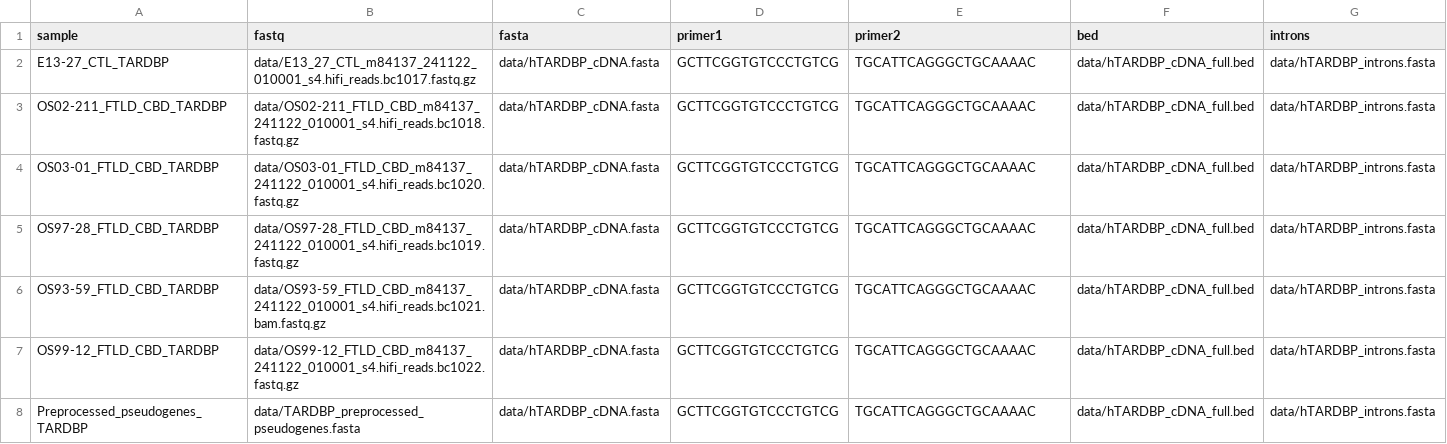
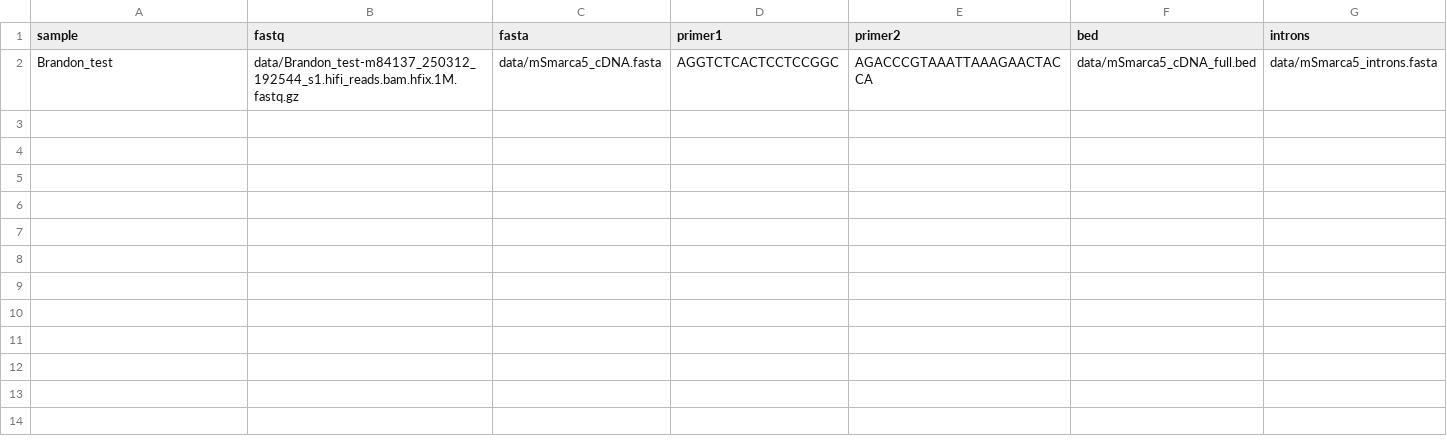
Before and after one commit to rlinder02/rl-hifiampliconanalysis, a CSV file: assets/samplesheet.csv, drawn as a sheet; removed rows and columns are numbered as before the commit, all else as after; the diff names each change by its address in the sheet, - before the commit and + after, or states it on an @@ line.

```diff
--- a/assets/samplesheet.csv
+++ b/assets/samplesheet.csv
-row 2: E13-27_CTL_TARDBP | data/E13_27_CTL_m84137_241122_010001_s4.hifi_reads.bc1017.fastq.gz | data/hTARDBP_cDNA.fasta | GCTTCGGTGTCCCTGTCG | TGCATTCAGGGCTGCAAAAC | data/hTARDBP_cDNA_full.bed | data/hTARDBP_introns.fasta
-row 3: OS02-211_FTLD_CBD_TARDBP | data/OS02-211_FTLD_CBD_m84137_241122_010001_s4.hifi_reads.bc1018.fastq.gz | data/hTARDBP_cDNA.fasta | GCTTCGGTGTCCCTGTCG | TGCATTCAGGGCTGCAAAAC | data/hTARDBP_cDNA_full.bed | data/hTARDBP_introns.fasta
-row 4: OS03-01_FTLD_CBD_TARDBP | data/OS03-01_FTLD_CBD_m84137_241122_010001_s4.hifi_reads.bc1020.fastq.gz | data/hTARDBP_cDNA.fasta | GCTTCGGTGTCCCTGTCG | TGCATTCAGGGCTGCAAAAC | data/hTARDBP_cDNA_full.bed | data/hTARDBP_introns.fasta
-row 5: OS97-28_FTLD_CBD_TARDBP | data/OS97-28_FTLD_CBD_m84137_241122_010001_s4.hifi_reads.bc1019.fastq.gz | data/hTARDBP_cDNA.fasta | GCTTCGGTGTCCCTGTCG | TGCATTCAGGGCTGCAAAAC | data/hTARDBP_cDNA_full.bed | data/hTARDBP_introns.fasta
-row 6: OS93-59_FTLD_CBD_TARDBP | data/OS93-59_FTLD_CBD_m84137_241122_010001_s4.hifi_reads.bc1021.bam.fastq.gz | data/hTARDBP_cDNA.fasta | GCTTCGGTGTCCCTGTCG | TGCATTCAGGGCTGCAAAAC | data/hTARDBP_cDNA_full.bed | data/hTARDBP_introns.fasta
-row 7: OS99-12_FTLD_CBD_TARDBP | data/OS99-12_FTLD_CBD_m84137_241122_010001_s4.hifi_reads.bc1022.fastq.gz | data/hTARDBP_cDNA.fasta | GCTTCGGTGTCCCTGTCG | TGCATTCAGGGCTGCAAAAC | data/hTARDBP_cDNA_full.bed | data/hTARDBP_introns.fasta
-row 8: Preprocessed_pseudogenes_TARDBP | data/TARDBP_preprocessed_pseudogenes.fasta | data/hTARDBP_cDNA.fasta | GCTTCGGTGTCCCTGTCG | TGCATTCAGGGCTGCAAAAC | data/hTARDBP_cDNA_full.bed | data/hTARDBP_introns.fasta
+row 2: Brandon_test | data/Brandon_test-m84137_250312_192544_s1.hifi_reads.bam.hfix.1M.fastq.gz | data/mSmarca5_cDNA.fasta | AGGTCTCACTCCTCCGGC | AGACCCGTAAATTAAAGAACTACCA | data/mSmarca5_cDNA_full.bed | data/mSmarca5_introns.fasta
```
Also changed, not shown: bin/samplesheet.csv, 2 other files.
